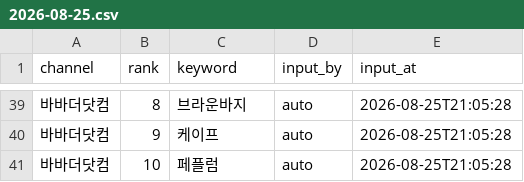
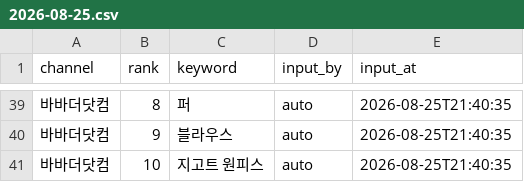
Before and after one commit to performanceteam12-sketch/babathe-trend-dashboard, a CSV file: data/app_search/2026-08-25.csv, drawn as a sheet; only a part is shown, gaps mark what is left out; the diff covers the shown part only; the diff names each change by its address in the sheet, - before the commit and + after, or states it on an @@ line.

```diff
--- a/data/app_search/2026-08-25.csv
+++ b/data/app_search/2026-08-25.csv
-C39 (keyword): 브라운바지
+C39 (keyword): 퍼
-E39:E41 (input_at): 2026-08-25T21:05:28
+E39:E41 (input_at): 2026-08-25T21:40:35
-C40 (keyword): 케이프
+C40 (keyword): 블라우스
-C41 (keyword): 페플럼
+C41 (keyword): 지고트 원피스
```
Also changed, not shown: 32 edited cells elsewhere in this file.
